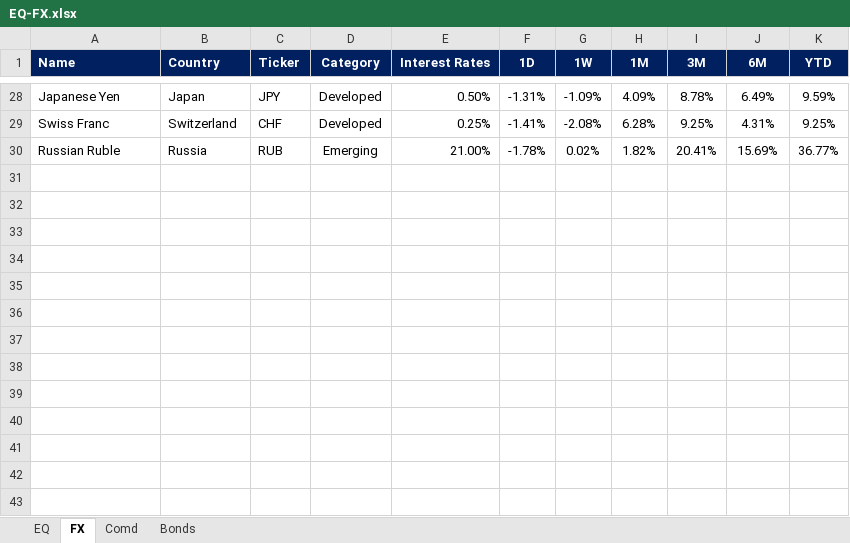
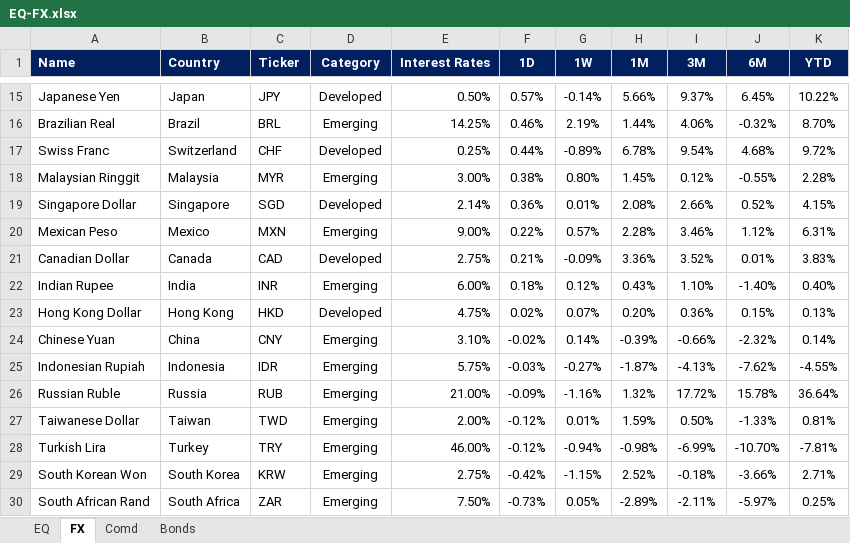
Before and after one commit to firstglobal123/fg-app, an Excel workbook: EQ-FX.xlsx, sheet FX, drawn as a sheet; only a part is shown, gaps mark what is left out; values as stored, in another font and other column widths than the file's, no borders; conditional formats not drawn; addresses are those after the commit; the diff covers the shown part only; the diff names each change by its address in the sheet, - before the commit and + after, or states it on an @@ line.

```diff
--- a/EQ-FX.xlsx (sheet FX)
+++ b/EQ-FX.xlsx (sheet FX)
-F15 (1D): -1.31%
+F15 (1D): 0.57%
-G15 (1W): -1.09%
+G15 (1W): -0.14%
-H15 (1M): 4.09%
+H15 (1M): 5.66%
-I15 (3M): 8.78%
+I15 (3M): 9.37%
-J15 (6M): 6.49%
+J15 (6M): 6.45%
-K15 (YTD): 9.59%
+K15 (YTD): 10.22%
+row 16: Brazilian Real | Brazil | BRL | Emerging | 14.25% | 0.46% | 2.19% | 1.44% | 4.06% | -0.32% | 8.70%
-F17 (1D): -1.41%
+F17 (1D): 0.44%
-G17 (1W): -2.08%
+G17 (1W): -0.89%
-H17 (1M): 6.28%
+H17 (1M): 6.78%
-I17 (3M): 9.25%
+I17 (3M): 9.54%
-J17 (6M): 4.31%
+J17 (6M): 4.68%
-K17 (YTD): 9.25%
+K17 (YTD): 9.72%
+row 18: Malaysian Ringgit | Malaysia | MYR | Emerging | 3.00% | 0.38% | 0.80% | 1.45% | 0.12% | -0.55% | 2.28%
+row 19: Singapore Dollar | Singapore | SGD | Developed | 2.14% | 0.36% | 0.01% | 2.08% | 2.66% | 0.52% | 4.15%
+row 20: Mexican Peso | Mexico | MXN | Emerging | 9.00% | 0.22% | 0.57% | 2.28% | 3.46% | 1.12% | 6.31%
+row 21: Canadian Dollar | Canada | CAD | Developed | 2.75% | 0.21% | -0.09% | 3.36% | 3.52% | 0.01% | 3.83%
+row 22: Indian Rupee | India | INR | Emerging | 6.00% | 0.18% | 0.12% | 0.43% | 1.10% | -1.40% | 0.40%
+row 23: Hong Kong Dollar | Hong Kong | HKD | Developed | 4.75% | 0.02% | 0.07% | 0.20% | 0.36% | 0.15% | 0.13%
+row 24: Chinese Yuan | China | CNY | Emerging | 3.10% | -0.02% | 0.14% | -0.39% | -0.66% | -2.32% | 0.14%
+row 25: Indonesian Rupiah | Indonesia | IDR | Emerging | 5.75% | -0.03% | -0.27% | -1.87% | -4.13% | -7.62% | -4.55%
-F26 (1D): -1.78%
+F26 (1D): -0.09%
-G26 (1W): 0.02%
+G26 (1W): -1.16%
-H26 (1M): 1.82%
+H26 (1M): 1.32%
-I26 (3M): 20.41%
+I26 (3M): 17.72%
-J26 (6M): 15.69%
+J26 (6M): 15.78%
-K26 (YTD): 36.77%
+K26 (YTD): 36.64%
+row 27: Taiwanese Dollar | Taiwan | TWD | Emerging | 2.00% | -0.12% | 0.01% | 1.59% | 0.50% | -1.33% | 0.81%
+row 28: Turkish Lira | Turkey | TRY | Emerging | 46.00% | -0.12% | -0.94% | -0.98% | -6.99% | -10.70% | -7.81%
+row 29: South Korean Won | South Korea | KRW | Emerging | 2.75% | -0.42% | -1.15% | 2.52% | -0.18% | -3.66% | 2.71%
+row 30: South African Rand | South Africa | ZAR | Emerging | 7.50% | -0.73% | 0.05% | -2.89% | -2.11% | -5.97% | 0.25%
```
Also changed, not shown: 7 added rows, 20 removed rows and 36 edited cells elsewhere in this sheet, sheet EQ, sheet Comd, sheet Bonds, formulas that keep their value, GEQETF_N.xlsx, GFI_N.xlsx, 2 other files.
